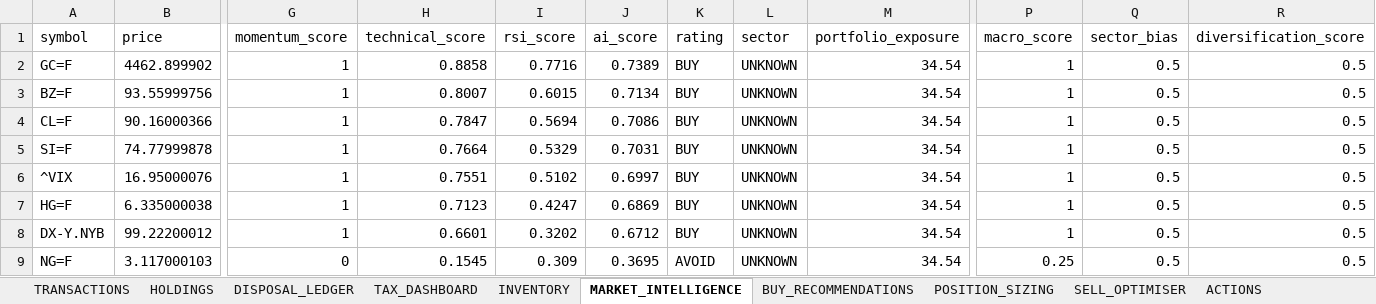
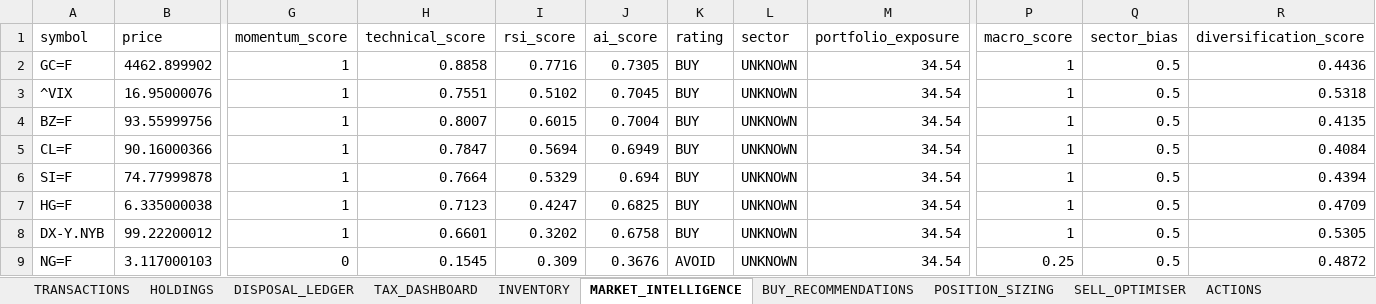
Before and after one commit to husainnatha/tradingsystem, an Excel workbook: data/exports/dev-portfolio_intelligence.xlsx, sheet MARKET_INTELLIGENCE, drawn as a sheet; only a part is shown, gaps mark what is left out; values as stored, in another font and other column widths than the file's, no borders; removed rows and columns are numbered as before the commit, all else as after; rows hold the shown columns only; the diff names each change by its address in the sheet, - before the commit and + after, or states it on an @@ line.

Commit message:
Centralize market state and migrate engines to shared context

```diff
--- a/data/exports/dev-portfolio_intelligence.xlsx (sheet MARKET_INTELLIGENCE)
+++ b/data/exports/dev-portfolio_intelligence.xlsx (sheet MARKET_INTELLIGENCE)
-J2 (ai_score): 0.7389
+J2 (ai_score): 0.7305
-R2 (diversification_score): 0.5
+R2 (diversification_score): 0.4436
+row 3: ^VIX | 16.95000076 | 1 | 0.7551 | 0.5102 | 0.7045 | BUY | UNKNOWN | 34.54 | 1 | 0.5 | 0.5318
-J4 (ai_score): 0.7134
+J4 (ai_score): 0.7004
-R4 (diversification_score): 0.5
+R4 (diversification_score): 0.4135
-J5 (ai_score): 0.7086
+J5 (ai_score): 0.6949
-R5 (diversification_score): 0.5
+R5 (diversification_score): 0.4084
-J6 (ai_score): 0.7031
+J6 (ai_score): 0.694
-R6 (diversification_score): 0.5
+R6 (diversification_score): 0.4394
-row 6: ^VIX | 16.95000076 | 1 | 0.7551 | 0.5102 | 0.6997 | BUY | UNKNOWN | 34.54 | 1 | 0.5 | 0.5
-J7 (ai_score): 0.6869
+J7 (ai_score): 0.6825
-R7 (diversification_score): 0.5
+R7 (diversification_score): 0.4709
-J8 (ai_score): 0.6712
+J8 (ai_score): 0.6758
-R8 (diversification_score): 0.5
+R8 (diversification_score): 0.5305
-J9 (ai_score): 0.3695
+J9 (ai_score): 0.3676
-R9 (diversification_score): 0.5
+R9 (diversification_score): 0.4872
```
Also changed, not shown: sheet POSITION_SIZING, sheet BUY_RECOMMENDATIONS, sheet TRANSITIONS, 15 other files.
